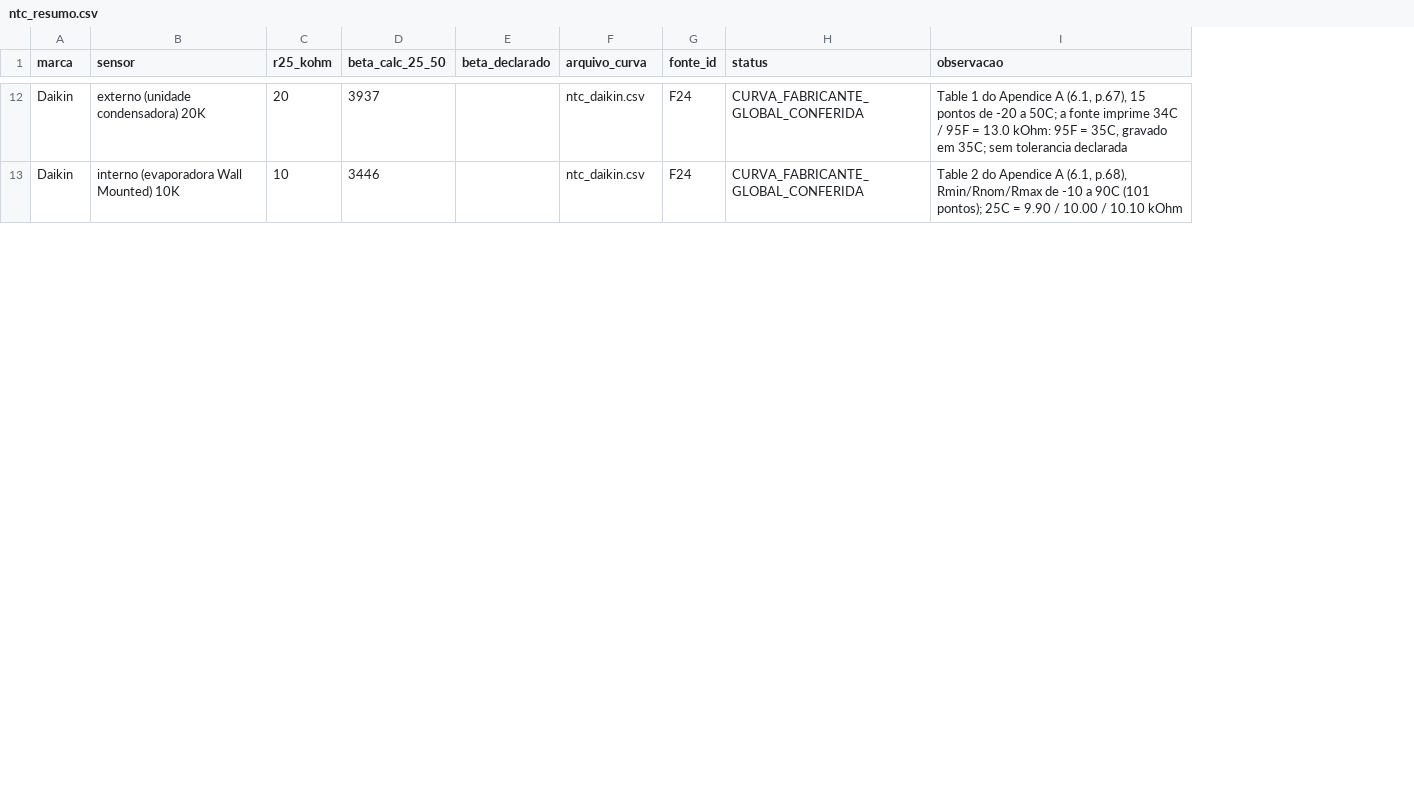
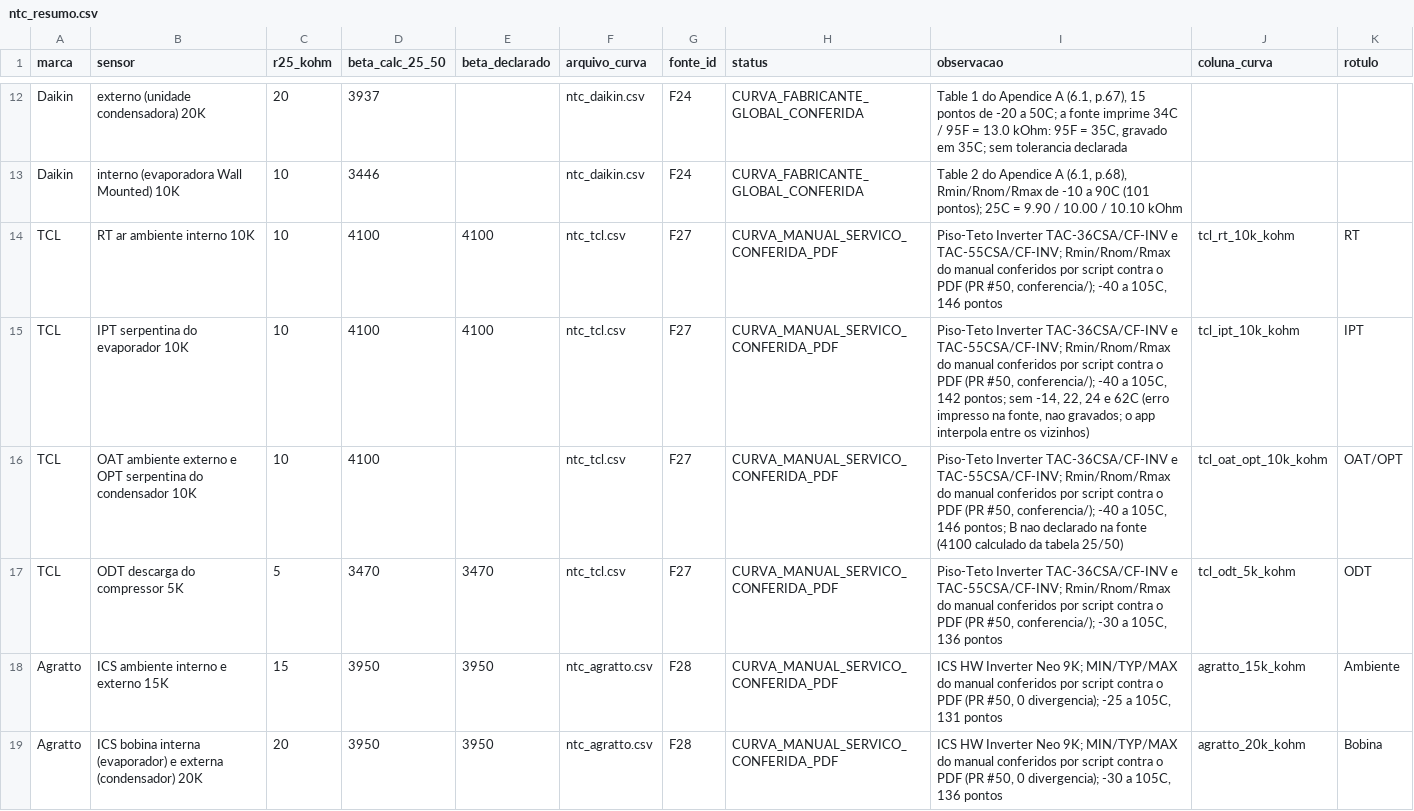
Before and after one commit to svnpedro/gelopro-app, a CSV file: base-tecnica/ntc_resumo.csv, drawn as a sheet; only a part is shown, gaps mark what is left out; the diff covers the shown part only; the diff names each change by its address in the sheet, - before the commit and + after, or states it on an @@ line.

```diff
--- a/base-tecnica/ntc_resumo.csv
+++ b/base-tecnica/ntc_resumo.csv
+column J (coluna_curva), empty
+column K (rotulo), empty
+row 14: TCL | RT ar ambiente interno 10K | 10 | 4100 | 4100 | ntc_tcl.csv | F27 | CURVA_MANUAL_SERVICO_CONFERIDA_PDF | Piso-Teto Inverter TAC-36CSA/CF-INV e TAC-55CSA/CF-INV; Rmin/Rnom/Rmax do manual conferidos por script contra o PDF (PR #50, conferencia/); -40 a 105C, 146 pontos | tcl_rt_10k_kohm | RT
+row 15: TCL | IPT serpentina do evaporador 10K | 10 | 4100 | 4100 | ntc_tcl.csv | F27 | CURVA_MANUAL_SERVICO_CONFERIDA_PDF | Piso-Teto Inverter TAC-36CSA/CF-INV e TAC-55CSA/CF-INV; Rmin/Rnom/Rmax do manual conferidos por script contra o PDF (PR #50, conferencia/); -40 a 105C, 142 pontos; sem -14, 22, 24 e 62C (erro impresso na fonte, nao gravados; o app interpola entre os vizinhos) | tcl_ipt_10k_kohm | IPT
+row 16: TCL | OAT ambiente externo e OPT serpentina do condensador 10K | 10 | 4100 |  | ntc_tcl.csv | F27 | CURVA_MANUAL_SERVICO_CONFERIDA_PDF | Piso-Teto Inverter TAC-36CSA/CF-INV e TAC-55CSA/CF-INV; Rmin/Rnom/Rmax do manual conferidos por script contra o PDF (PR #50, conferencia/); -40 a 105C, 146 pontos; B nao declarado na fonte (4100 calculado da tabela 25/50) | tcl_oat_opt_10k_kohm | OAT/OPT
+row 17: TCL | ODT descarga do compressor 5K | 5 | 3470 | 3470 | ntc_tcl.csv | F27 | CURVA_MANUAL_SERVICO_CONFERIDA_PDF | Piso-Teto Inverter TAC-36CSA/CF-INV e TAC-55CSA/CF-INV; Rmin/Rnom/Rmax do manual conferidos por script contra o PDF (PR #50, conferencia/); -30 a 105C, 136 pontos | tcl_odt_5k_kohm | ODT
+row 18: Agratto | ICS ambiente interno e externo 15K | 15 | 3950 | 3950 | ntc_agratto.csv | F28 | CURVA_MANUAL_SERVICO_CONFERIDA_PDF | ICS HW Inverter Neo 9K; MIN/TYP/MAX do manual conferidos por script contra o PDF (PR #50, 0 divergencia); -25 a 105C, 131 pontos | agratto_15k_kohm | Ambiente
+row 19: Agratto | ICS bobina interna (evaporador) e externa (condensador) 20K | 20 | 3950 | 3950 | ntc_agratto.csv | F28 | CURVA_MANUAL_SERVICO_CONFERIDA_PDF | ICS HW Inverter Neo 9K; MIN/TYP/MAX do manual conferidos por script contra o PDF (PR #50, 0 divergencia); -30 a 105C, 136 pontos | agratto_20k_kohm | Bobina
```
Also changed, not shown: 2 added rows and 1 edited cell elsewhere in this file, base-tecnica/ntc_tolerancias.csv, 3 other files.
